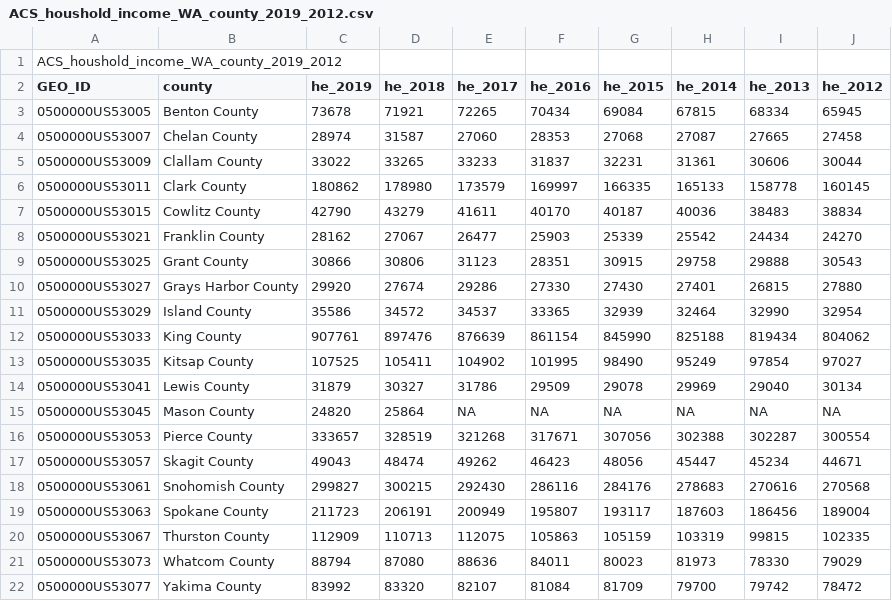
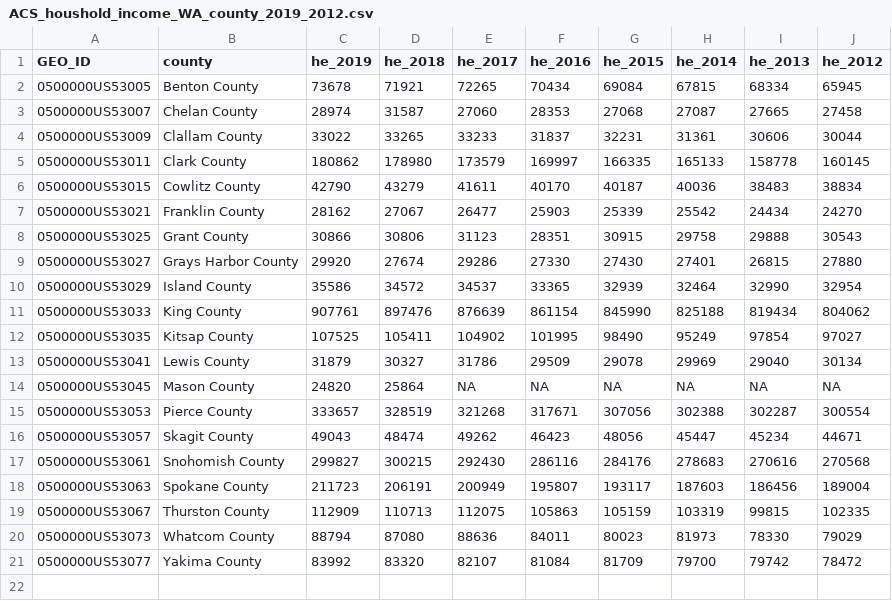
Before and after one commit to varshaskrish/comp-thinking, a CSV file: ACS_houshold_income_WA_county_2019_2012.csv, drawn as a sheet; the diff names each change by its address in the sheet, - before the commit and + after, or states it on an @@ line.

Commit message:
clean acs data

```diff
--- a/ACS_houshold_income_WA_county_2019_2012.csv
+++ b/ACS_houshold_income_WA_county_2019_2012.csv
-row 1: ACS_houshold_income_WA_county_2019_2012
```
Also changed, not shown: 1 other file.
